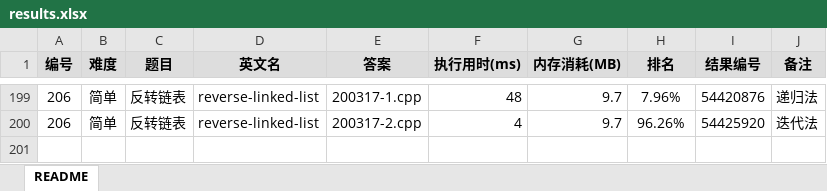
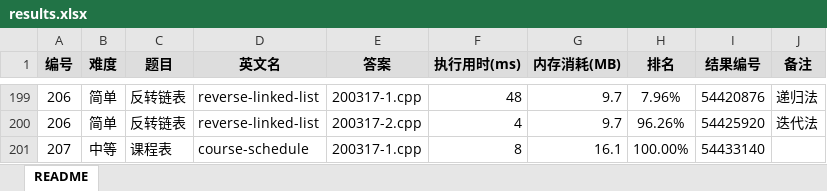
Before and after one commit to yanlinlin82/leetcode, an Excel workbook: results.xlsx, sheet README, drawn as a sheet; only a part is shown, gaps mark what is left out; values as stored, in another font and other column widths than the file's, no borders; the diff names each change by its address in the sheet, - before the commit and + after, or states it on an @@ line.

```diff
--- a/results.xlsx (sheet README)
+++ b/results.xlsx (sheet README)
+row 201: 207 | 中等 | 课程表 | course-schedule | 200317-1.cpp | 8 | 16.1 | 100.00% | 54433140
```
Also changed, not shown: 2 other files.
